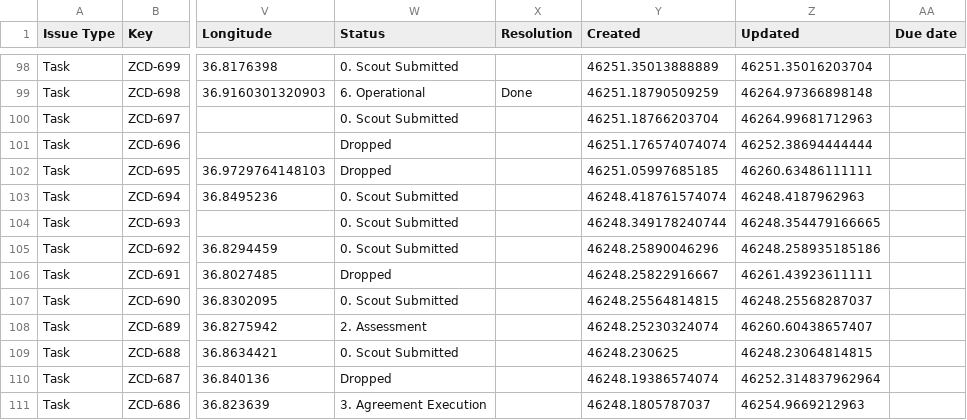
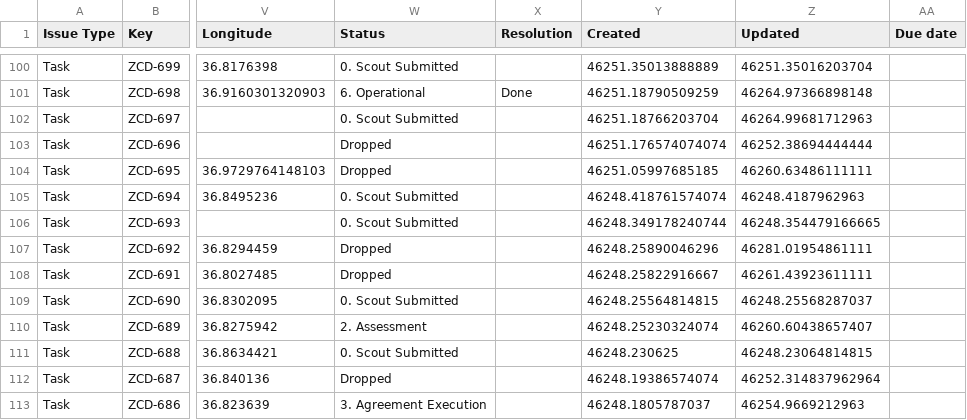
Before and after one commit to keithkinuthiakamauzeno/Network-Overview-Dashboard, a CSV file: data/pipeline.csv, drawn as a sheet; only a part is shown, gaps mark what is left out; addresses are those after the commit; the diff covers the shown part only; the diff names each change by its address in the sheet, - before the commit and + after, or states it on an @@ line.

```diff
--- a/data/pipeline.csv
+++ b/data/pipeline.csv
-W107 (Status): 0. Scout Submitted
+W107 (Status): Dropped
-Z107 (Updated): 46248.258935185186
+Z107 (Updated): 46281.01954861111
```
Also changed, not shown: 2 added rows and 67 edited cells elsewhere in this file.
